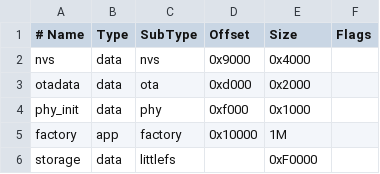
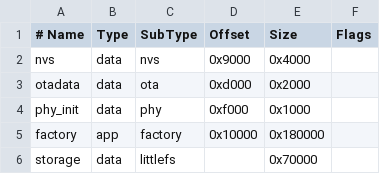
Before and after one commit to unicab369/ESP_MESS_2025, a CSV file: partitions.csv, drawn as a sheet.

```diff
--- a/partitions.csv
+++ b/partitions.csv
@@ -4,3 +4,3 @@ otadata,  data, ota,     0xd000,  0x2000,
 phy_init, data, phy,     0xf000,  0x1000,
-factory,  app,  factory, 0x10000,  1M,
-storage,  data, littlefs,       ,  0xF0000,
+factory,  app,  factory, 0x10000,  0x180000,
+storage,  data, littlefs,       ,  0x70000,
```
Also changed, not shown: 11 other files.
